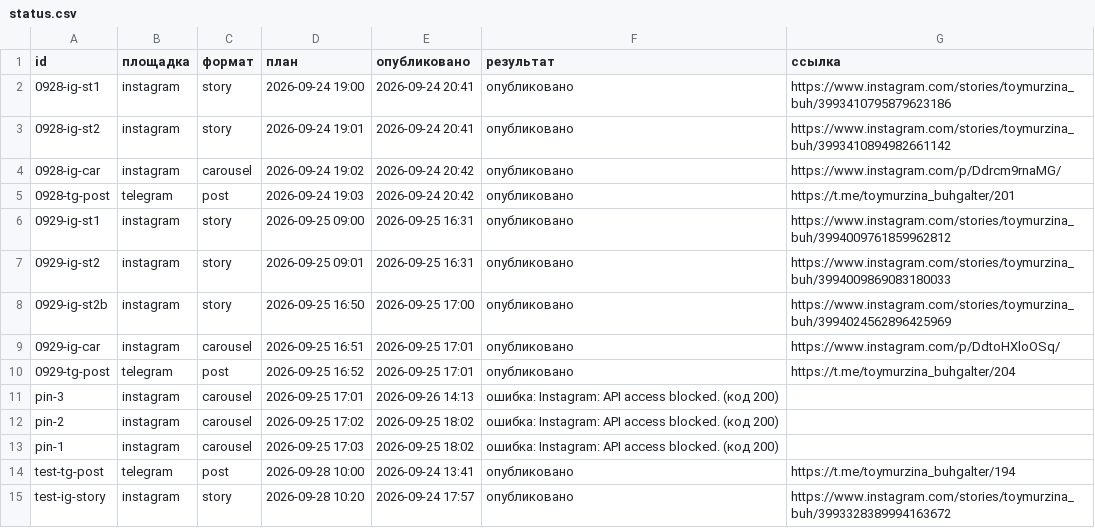
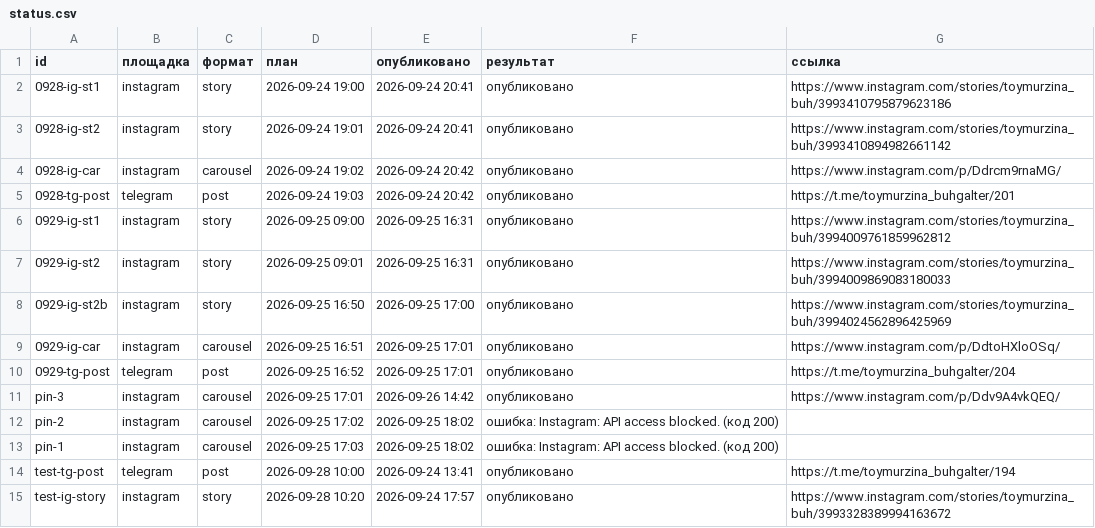
Before and after one commit to pavlik10011991-commits/avtoposter, a CSV file: status.csv, drawn as a sheet.

Commit message:
журнал: 2026-09-26 11:42 UTC

```diff
--- a/status.csv
+++ b/status.csv
@@ -10,3 +10,3 @@
 0929-tg-post;telegram;post;2026-09-25 16:52;2026-09-25 17:01;опубликовано;https://t.me/toymurzina_buhgalter/204
-pin-3;instagram;carousel;2026-09-25 17:01;2026-09-26 14:13;ошибка: Instagram: API access blocked. (код 200);
+pin-3;instagram;carousel;2026-09-25 17:01;2026-09-26 14:42;опубликовано;https://www.instagram.com/p/Ddv9A4vkQEQ/
 pin-2;instagram;carousel;2026-09-25 17:02;2026-09-25 18:02;ошибка: Instagram: API access blocked. (код 200);
```
